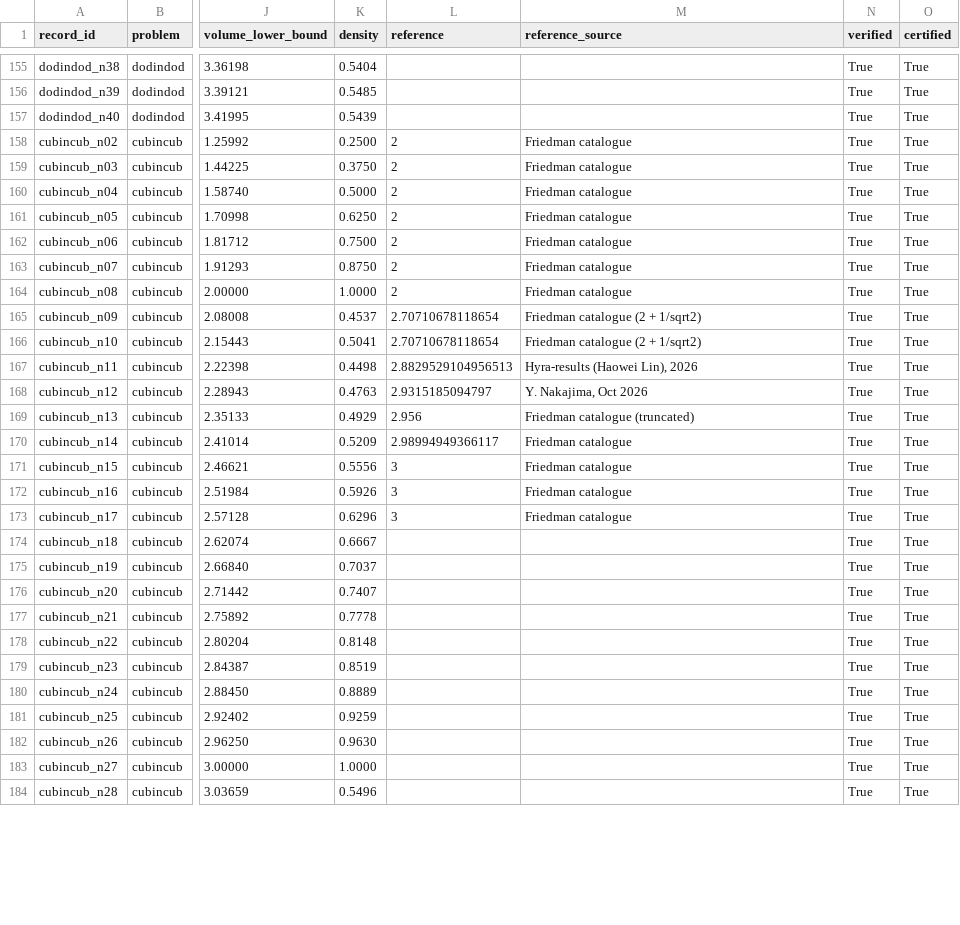
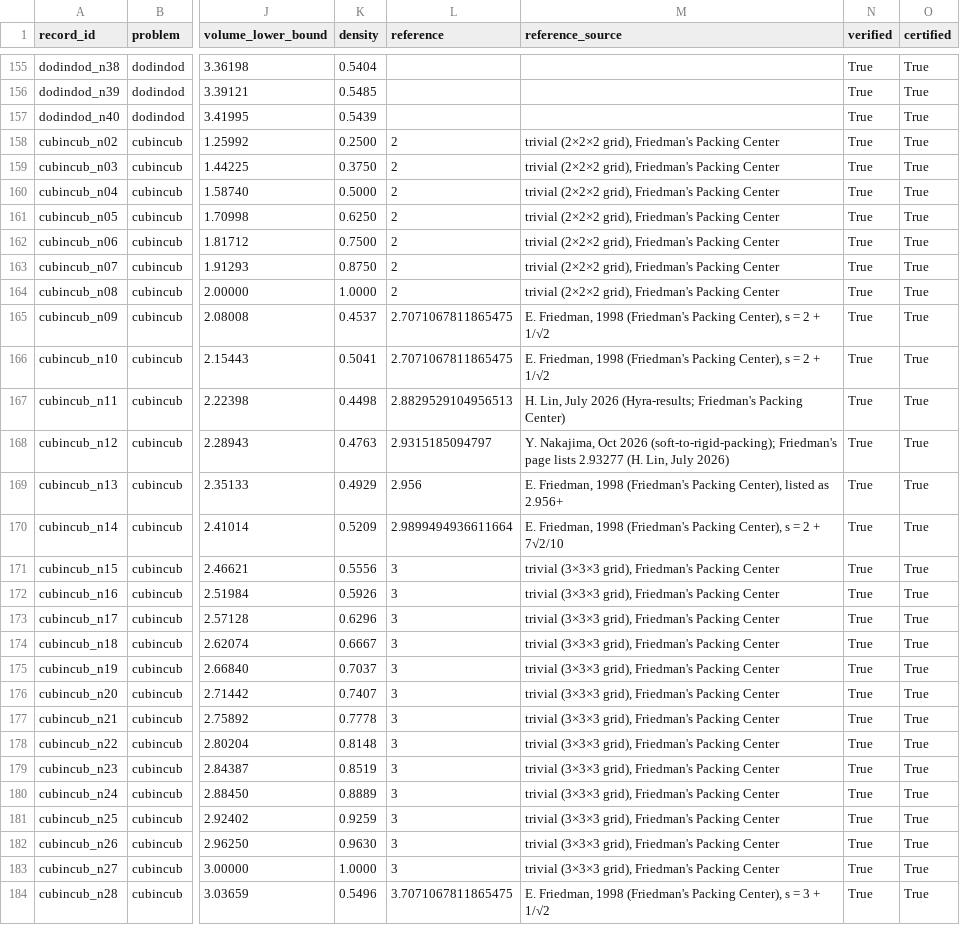
Before and after one commit to alejandrozu/platonic-packing, a CSV file: records/SUMMARY.csv, drawn as a sheet; only a part is shown, gaps mark what is left out; the diff covers the shown part only; the diff names each change by its address in the sheet, - before the commit and + after, or states it on an @@ line.

```diff
--- a/records/SUMMARY.csv
+++ b/records/SUMMARY.csv
-M158:M164 (reference_source): Friedman catalogue
+M158:M164 (reference_source): trivial (2×2×2 grid), Friedman's Packing Center
-L165:L166 (reference): 2.70710678118654
+L165:L166 (reference): 2.7071067811865475
-M165:M166 (reference_source): Friedman catalogue (2 + 1/sqrt2)
+M165:M166 (reference_source): E. Friedman, 1998 (Friedman's Packing Center), s = 2 + 1/√2
-M167 (reference_source): Hyra-results (Haowei Lin), 2026
+M167 (reference_source): H. Lin, July 2026 (Hyra-results; Friedman's Packing Center)
-M168 (reference_source): …Oct 2026
+M168 (reference_source): …Oct 2026 (soft-to-rigid-packing); Friedman's page lists 2.93277 (H. Lin, July 2026)
-M169 (reference_source): Friedman catalogue (truncated)
+M169 (reference_source): E. Friedman, 1998 (Friedman's Packing Center), listed as 2.956+
-L170 (reference): 2.98994949366117
+L170 (reference): 2.9899494936611664
-M170 (reference_source): Friedman catalogue
+M170 (reference_source): E. Friedman, 1998 (Friedman's Packing Center), s = 2 + 7√2/10
-M171:M173 (reference_source): Friedman catalogue
+M171:M173 (reference_source): trivial (3×3×3 grid), Friedman's Packing Center
-L174:L183 (reference): (empty)
+L174:L183 (reference): 3
-M174:M183 (reference_source): (empty)
+M174:M183 (reference_source): trivial (3×3×3 grid), Friedman's Packing Center
-L184 (reference): (empty)
+L184 (reference): 3.7071067811865475
-M184 (reference_source): (empty)
+M184 (reference_source): E. Friedman, 1998 (Friedman's Packing Center), s = 3 + 1/√2
```
Also changed, not shown: 66 edited cells elsewhere in this file, 13 other files.
